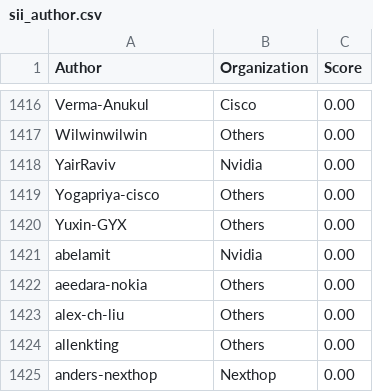
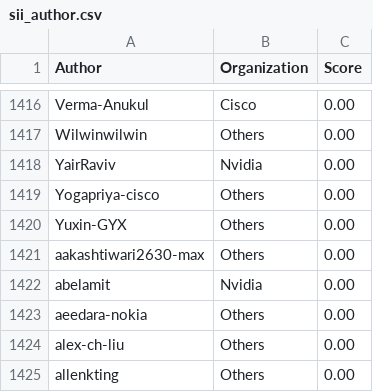
Before and after one commit to sonic-net/sonic-tsc, a CSV file: sii_author.csv, drawn as a sheet; only a part is shown, gaps mark what is left out; the shorter side is filled out with more unchanged rows.

Commit message:
[automation] Update Sii Score by azure pipeline.

```diff
--- a/sii_author.csv
+++ b/sii_author.csv
@@ -1420,2 +1420,3 @@ Yogapriya-cisco,Others,0.00
 Yuxin-GYX,Others,0.00
+aakashtiwari2630-max,Others,0.00
 abelamit,Nvidia,0.00
```
Also changed, not shown: sii_author_predict.csv, sii_org_predict.csv.
